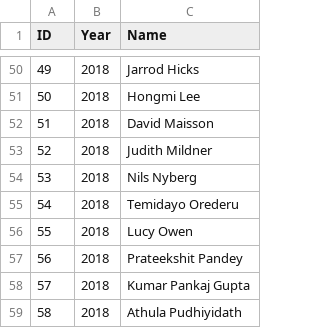
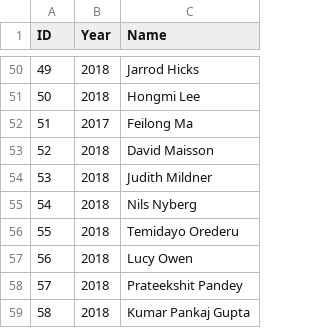
Before and after one commit to Summer-MIND/Summer-MIND.github.io, a CSV file: _data/participants.csv, drawn as a sheet; only a part is shown, gaps mark what is left out; the shorter side is filled out with more unchanged rows; addresses are those after the commit; the diff names each change by its address in the sheet, - before the commit and + after, or states it on an @@ line.

```diff
--- a/_data/participants.csv
+++ b/_data/participants.csv
+row 52: 51 | 2017 | Feilong Ma
@@ column A (ID) renumbered from row 53 down @@
```
Also changed, not shown: 9 other files.
